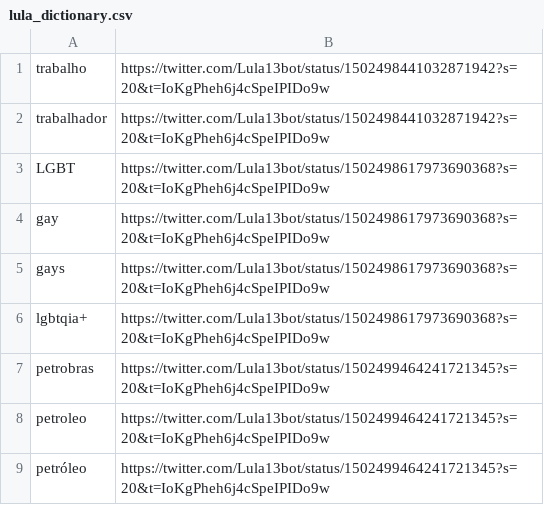
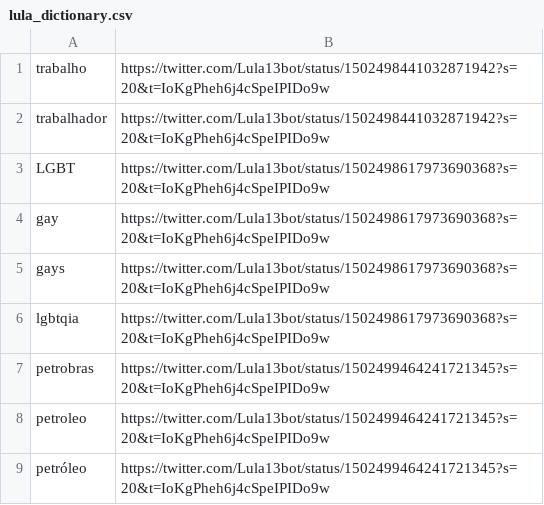
Before and after one commit to meneguinha/Lulalivre, a CSV file: lula_dictionary.csv, drawn as a sheet.

Commit message:
Add files via upload

```diff
--- a/lula_dictionary.csv
+++ b/lula_dictionary.csv
@@ -5,3 +5,3 @@ gay, https://twitter.com/Lula13bot/status/1502498617973690368?s=20&t=IoKgPheh6j4
 gays, https://twitter.com/Lula13bot/status/1502498617973690368?s=20&t=IoKgPheh6j4cSpeIPIDo9w
-lgbtqia+, https://twitter.com/Lula13bot/status/1502498617973690368?s=20&t=IoKgPheh6j4cSpeIPIDo9w
+lgbtqia, https://twitter.com/Lula13bot/status/1502498617973690368?s=20&t=IoKgPheh6j4cSpeIPIDo9w
 petrobras, https://twitter.com/Lula13bot/status/1502499464241721345?s=20&t=IoKgPheh6j4cSpeIPIDo9w
```
